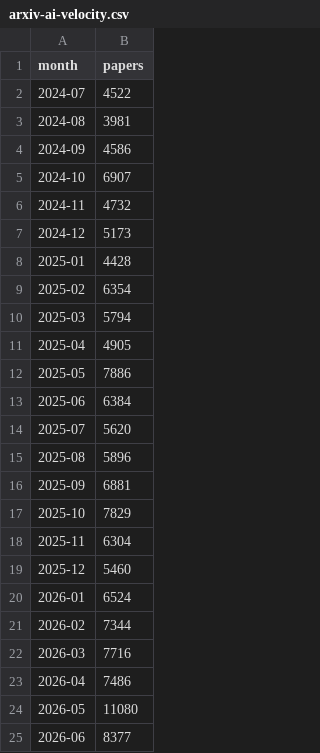
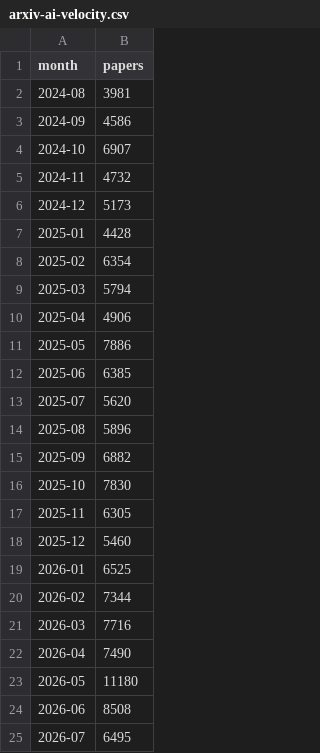
Before and after one commit to notifuturo/cyberfuturo, a CSV file: data/indices/arxiv-ai-velocity.csv, drawn as a sheet.

Commit message:
data: refresh arxiv-ai-velocity 2026-08

```diff
--- a/data/indices/arxiv-ai-velocity.csv
+++ b/data/indices/arxiv-ai-velocity.csv
@@ -1,3 +1,2 @@
 month,papers
-2024-07,4522
 2024-08,3981
@@ -10,16 +9,17 @@ month,papers
 2025-03,5794
-2025-04,4905
+2025-04,4906
 2025-05,7886
-2025-06,6384
+2025-06,6385
 2025-07,5620
 2025-08,5896
-2025-09,6881
-2025-10,7829
-2025-11,6304
+2025-09,6882
+2025-10,7830
+2025-11,6305
 2025-12,5460
-2026-01,6524
+2026-01,6525
 2026-02,7344
 2026-03,7716
-2026-04,7486
-2026-05,11080
-2026-06,8377
+2026-04,7490
+2026-05,11180
+2026-06,8508
+2026-07,6495
```
Also changed, not shown: site/data/arxiv-ai-velocity.csv, 2 other files.
